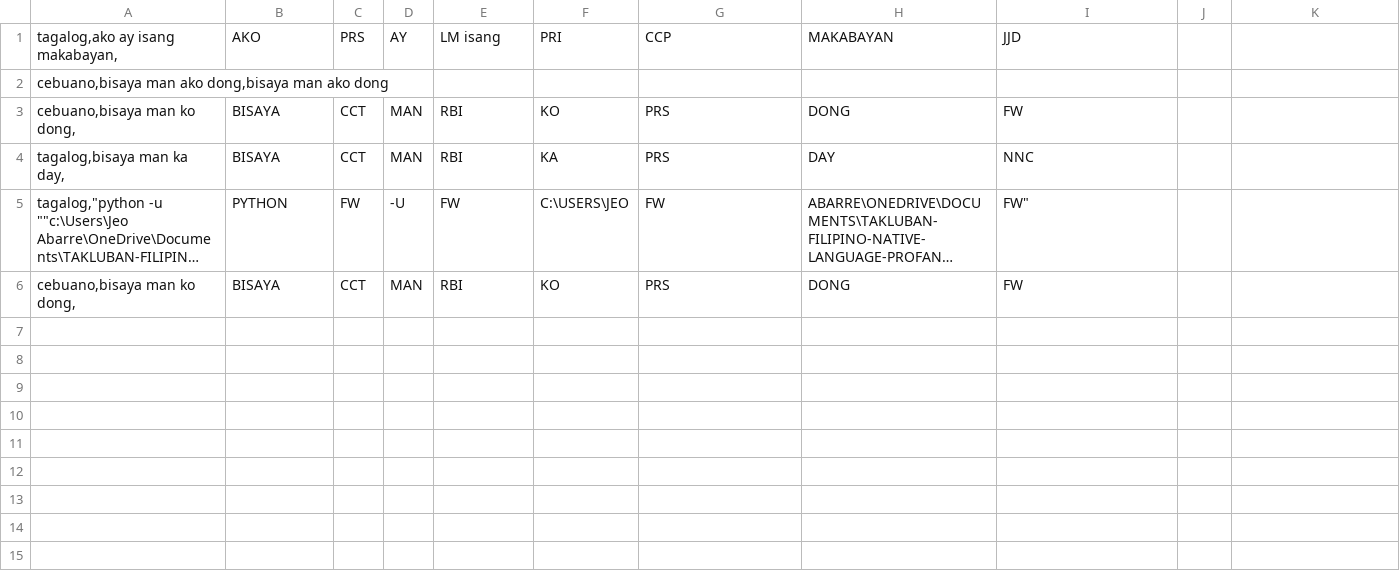
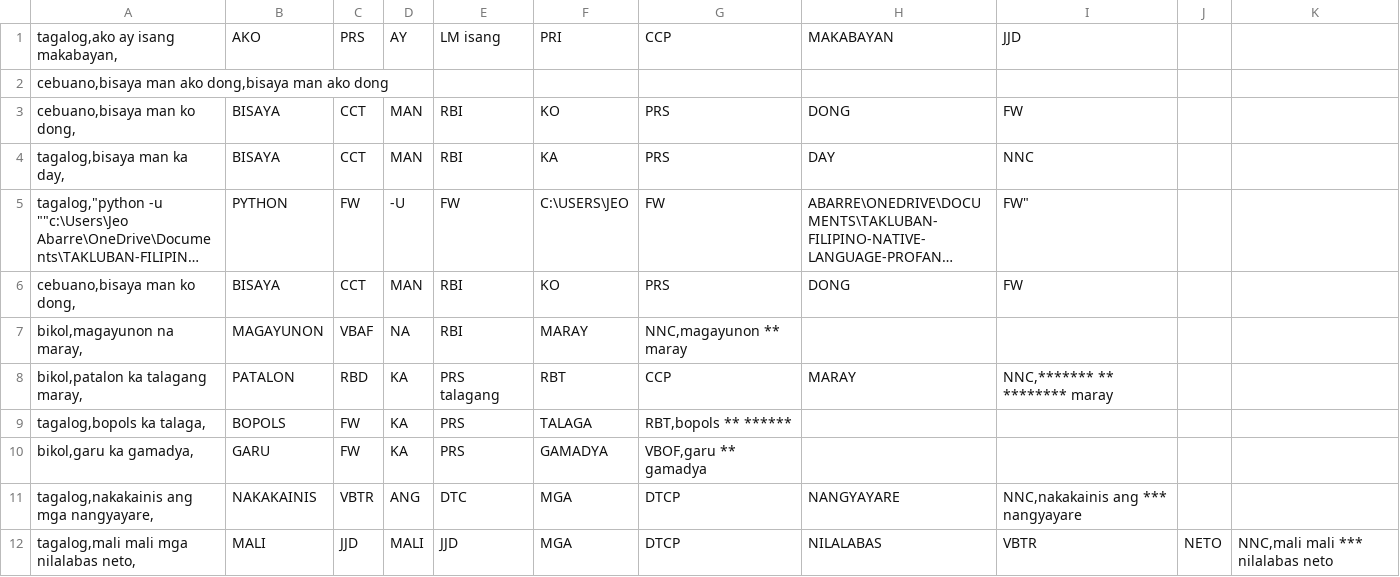
Before and after one commit to lalanglarano/TAKLUBAN-FILIPINO-NATIVE-LANGUAGE-PROFANE-DETECTION, a CSV file: POSdata.csv, drawn as a sheet; long unchanged cells end in …; the diff names each change by its address in the sheet, - before the commit and + after, or states it on an @@ line.

```diff
--- a/POSdata.csv
+++ b/POSdata.csv
+row 7: bikol,magayunon na maray, | MAGAYUNON | VBAF | NA | RBI | MARAY | NNC,magayunon ** maray
+row 8: bikol,patalon ka talagang maray, | PATALON | RBD | KA | PRS talagang | RBT | CCP | MARAY | NNC,******* ** ******** maray
+row 9: tagalog,bopols ka talaga, | BOPOLS | FW | KA | PRS | TALAGA | RBT,bopols ** ******
+row 10: bikol,garu ka gamadya, | GARU | FW | KA | PRS | GAMADYA | VBOF,garu ** gamadya
+row 11: tagalog,nakakainis ang mga nangyayare, | NAKAKAINIS | VBTR | ANG | DTC | MGA | DTCP | NANGYAYARE | NNC,nakakainis ang *** nangyayare
+row 12: tagalog,mali mali mga nilalabas neto, | MALI | JJD | MALI | JJD | MGA | DTCP | NILALABAS | VBTR | NETO | NNC,mali mali *** nilalabas neto
```
Also changed, not shown: 8 other files.
